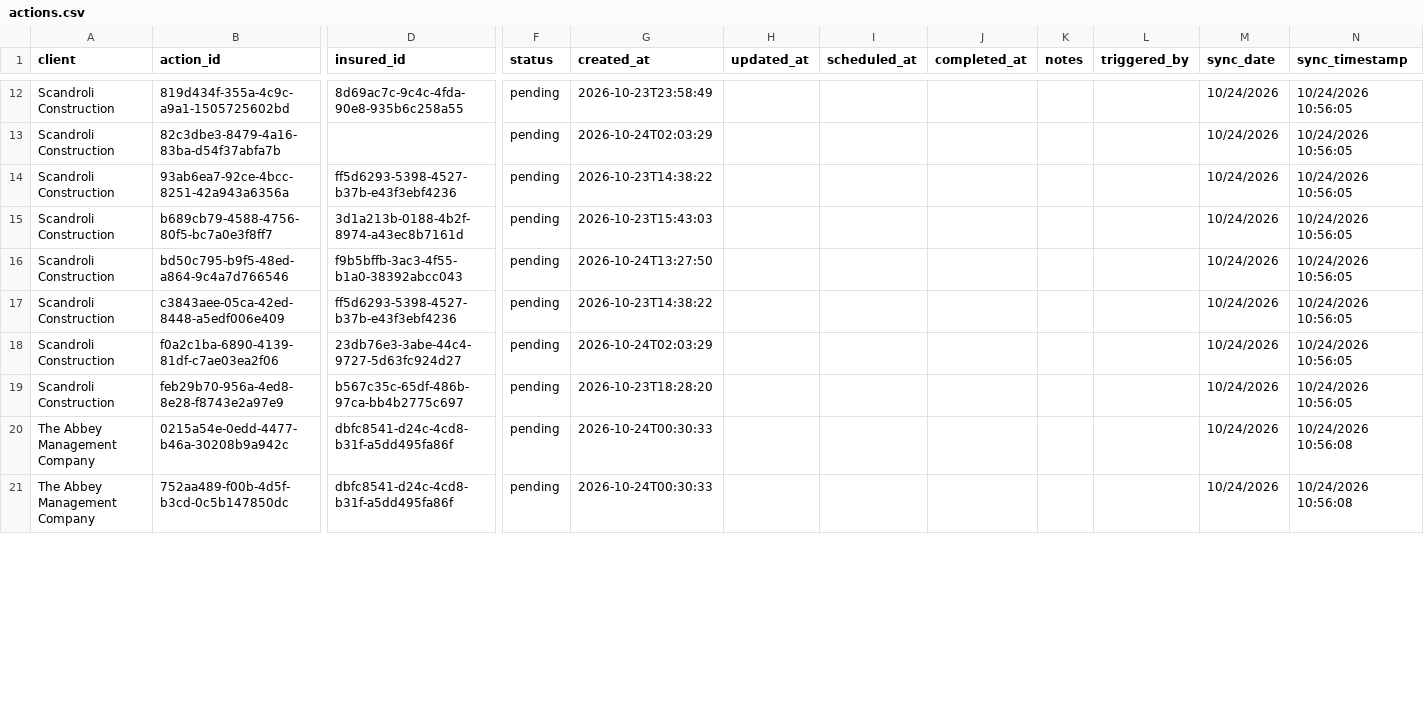
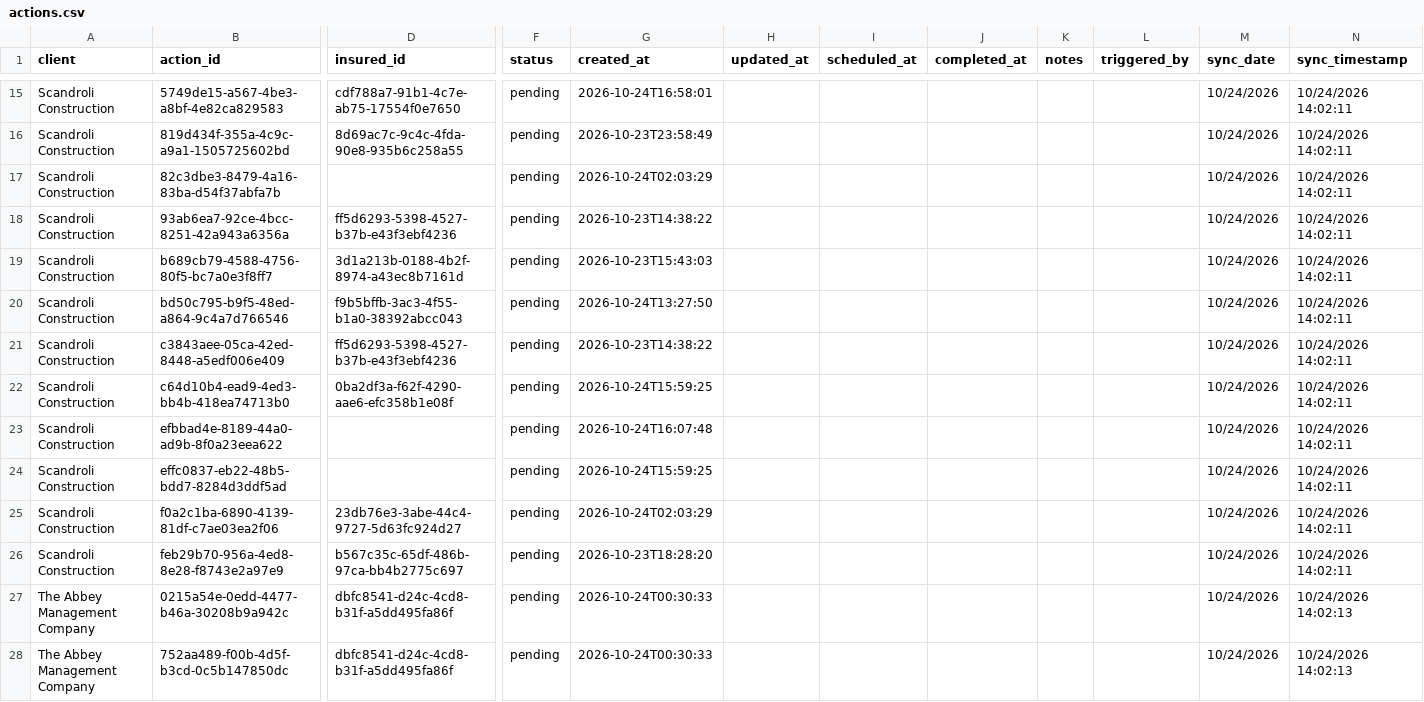
Before and after one commit to PhilipIrving/hubcertsecure, a CSV file: data/evident/actions.csv, drawn as a sheet; only a part is shown, gaps mark what is left out; addresses are those after the commit; rows hold the shown columns only; the diff covers the shown part only; the diff names each change by its address in the sheet, - before the commit and + after, or states it on an @@ line.

```diff
--- a/data/evident/actions.csv
+++ b/data/evident/actions.csv
+row 15: Scandroli Construction | 5749de15-a567-4be3-a8bf-4e82ca829583 | cdf788a7-91b1-4c7e-ab75-17554f0e7650 | pending | 2026-10-24T16:58:01 |  |  |  |  |  | 10/24/2026 | 10/24/2026 14:02:11
-N16:N21 (sync_timestamp): 10/24/2026 10:56:05
+N16:N21 (sync_timestamp): 10/24/2026 14:02:11
+row 22: Scandroli Construction | c64d10b4-ead9-4ed3-bb4b-418ea74713b0 | 0ba2df3a-f62f-4290-aae6-efc358b1e08f | pending | 2026-10-24T15:59:25 |  |  |  |  |  | 10/24/2026 | 10/24/2026 14:02:11
+row 23: Scandroli Construction | efbbad4e-8189-44a0-ad9b-8f0a23eea622 |  | pending | 2026-10-24T16:07:48 |  |  |  |  |  | 10/24/2026 | 10/24/2026 14:02:11
+row 24: Scandroli Construction | effc0837-eb22-48b5-bdd7-8284d3ddf5ad |  | pending | 2026-10-24T15:59:25 |  |  |  |  |  | 10/24/2026 | 10/24/2026 14:02:11
-N25:N26 (sync_timestamp): 10/24/2026 10:56:05
+N25:N26 (sync_timestamp): 10/24/2026 14:02:11
-N27:N28 (sync_timestamp): 10/24/2026 10:56:08
+N27:N28 (sync_timestamp): 10/24/2026 14:02:13
```
Also changed, not shown: 3 added rows and 15 edited cells elsewhere in this file, data/evident/sync_metadata.csv, 25 other files.
